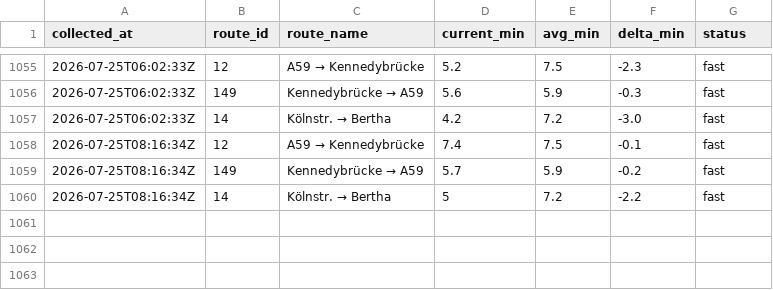
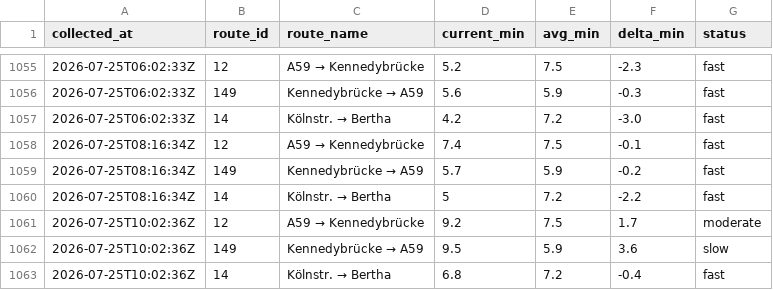
Before and after one commit to mapled/bonn-delays, a CSV file: data/miv_2026-07.csv, drawn as a sheet; only a part is shown, gaps mark what is left out; the diff names each change by its address in the sheet, - before the commit and + after, or states it on an @@ line.

```diff
--- a/data/miv_2026-07.csv
+++ b/data/miv_2026-07.csv
+row 1061: 2026-07-25T10:02:36Z | 12 | A59 → Kennedybrücke | 9.2 | 7.5 | 1.7 | moderate
+row 1062: 2026-07-25T10:02:36Z | 149 | Kennedybrücke → A59 | 9.5 | 5.9 | 3.6 | slow
+row 1063: 2026-07-25T10:02:36Z | 14 | Kölnstr. → Bertha | 6.8 | 7.2 | -0.4 | fast
```
Also changed, not shown: 1 other file.
